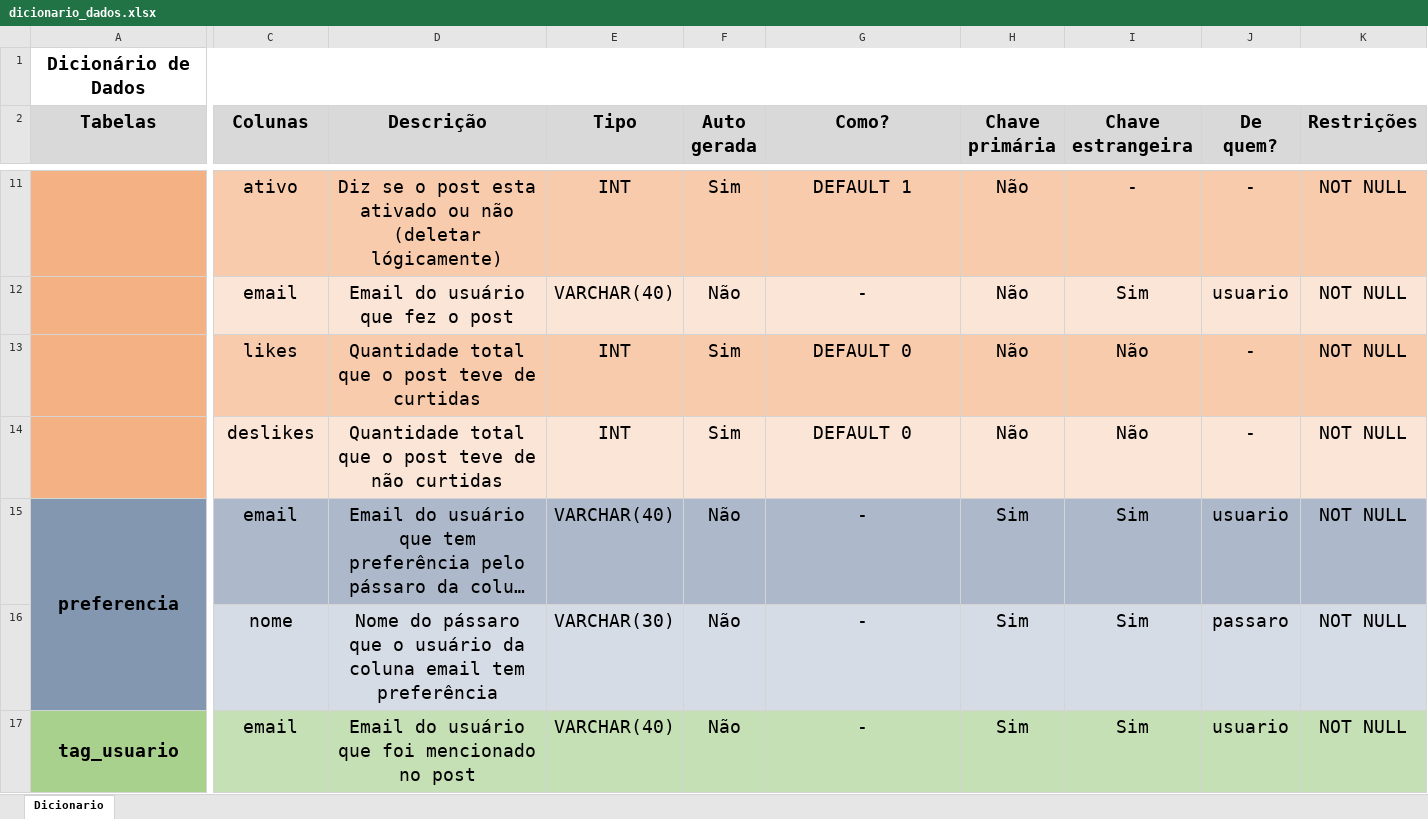
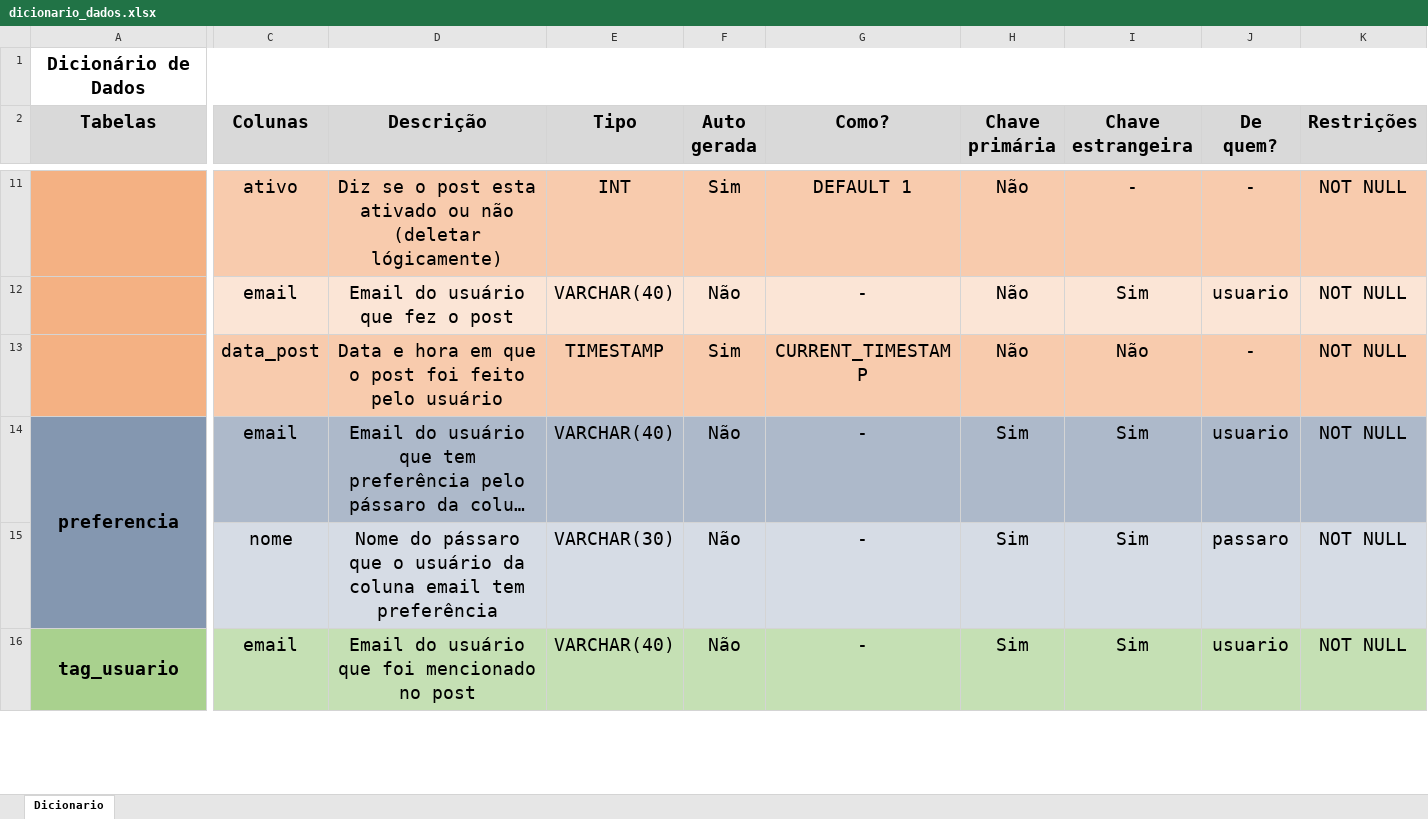
Before and after one commit to decoejz/bird_box, an Excel workbook: dicionario_dados.xlsx, sheet Dicionario, drawn as a sheet; only a part is shown, gaps mark what is left out; long unchanged cells end in …; values as stored, in another font and other column widths than the file's, no borders; removed rows and columns are numbered as before the commit, all else as after; rows hold the shown columns only; the diff names each change by its address in the sheet, - before the commit and + after, or states it on an @@ line.

Commit message:
add visualizacao post mais recente

```diff
--- a/dicionario_dados.xlsx (sheet Dicionario)
+++ b/dicionario_dados.xlsx (sheet Dicionario)
-row 13:  | likes | Quantidade total que o post teve de curtidas | INT | Sim | DEFAULT 0 | Não | Não | - | NOT NULL
-C13 (Colunas): deslikes
+C13 (Colunas): data_post
-C13:K13 fill: #FBE5D6
+C13:K13 fill: #F8CBAD
-D13 (Descrição): Quantidade total que o post teve de não curtidas
+D13 (Descrição): Data e hora em que o post foi feito pelo usuário
-E13 (Tipo): INT
+E13 (Tipo): TIMESTAMP
-G13 (Como?): DEFAULT 0
+G13 (Como?): CURRENT_TIMESTAMP
```
Also changed, not shown: 5 other files.
